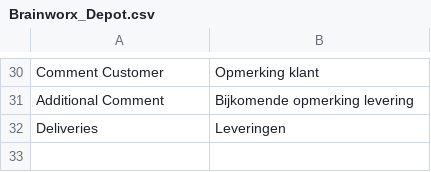
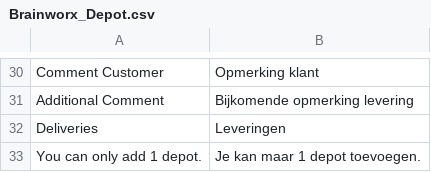
Before and after one commit to Brainworx/Magento, a CSV file: app/locale/nl_NL/Brainworx_Depot.csv, drawn as a sheet; only a part is shown, gaps mark what is left out.

Commit message:
Fase 2 - limit number depots per shipment to 1

```diff
--- a/app/locale/nl_NL/Brainworx_Depot.csv
+++ b/app/locale/nl_NL/Brainworx_Depot.csv
@@ -32 +32,2 @@
 "Deliveries","Leveringen"
+"You can only add 1 depot.","Je kan maar 1 depot toevoegen."
```
Also changed, not shown: 2 other files.
